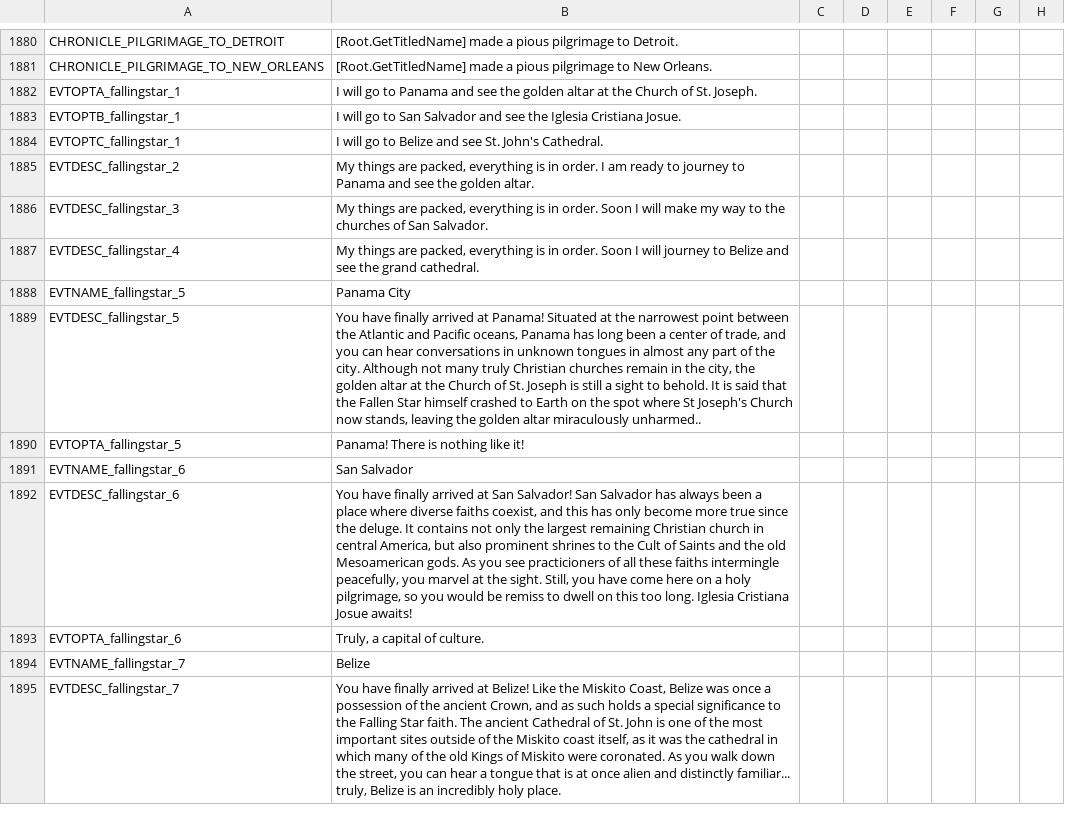
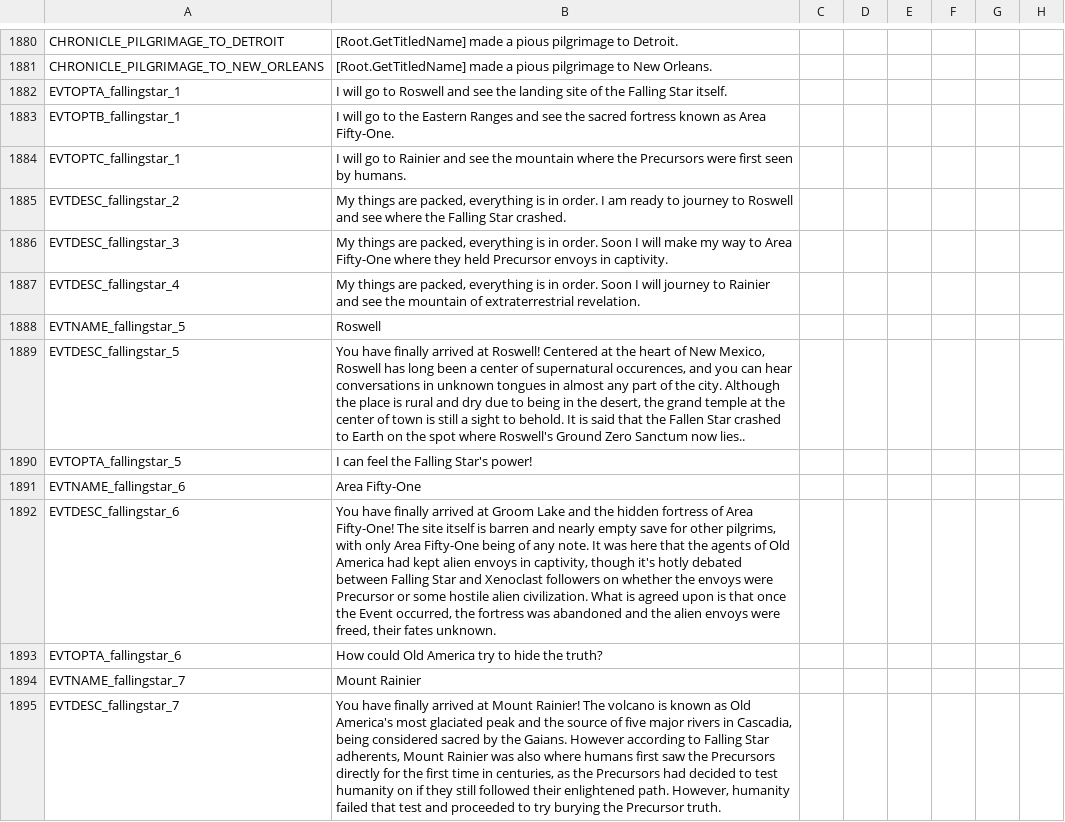
Before and after one commit to MrBadaniel/Aguila-o-Sol, a CSV file: localisation/00_am_events2.csv, drawn as a sheet; only a part is shown, gaps mark what is left out; the diff covers the shown part only; the diff names each change by its address in the sheet, - before the commit and + after, or states it on an @@ line.

Commit message:
Reworked Falling Star Pilgrimage Localization

```diff
--- a/localisation/00_am_events2.csv
+++ b/localisation/00_am_events2.csv
-B1882: …go to Panama and see the golden altar at the Church of St. Joseph.
+B1882: …go to Roswell and see the landing site of the Falling Star itself.
-B1883: …go to San Salvador and see the Iglesia Cristiana Josue.
+B1883: …go to the Eastern Ranges and see the sacred fortress known as Area Fifty-One.
-B1884: …go to Belize and see St. John's Cathedral.
+B1884: …go to Rainier and see the mountain where the Precursors were first seen by humans.
-B1885: …journey to Panama and see the golden altar.
+B1885: …journey to Roswell and see where the Falling Star crashed.
-B1886: …way to the churches of San Salvador.
+B1886: …way to Area Fifty-One where they held Precursor envoys in captivity.
-B1887: …journey to Belize and see the grand cathedral.
+B1887: …journey to Rainier and see the mountain of extraterrestrial revelation.
-B1888: Panama City
+B1888: Roswell
-B1889: …arrived at Panama! Situated at the narrowest point between the Atlantic and Pacific oceans, Panama has long been a center of trade, and you can hear conversations in unknown tongues in almost any part of the city. Although not many truly Christian churches remain in the city, the golden altar at the Church of St. Joseph is still a sight to behold. It is said that the Fallen Star himself crashed to Earth on the spot where St Joseph's Church now stands, leaving the golden altar miraculously unharmed..
+B1889: …arrived at Roswell! Centered at the heart of New Mexico, Roswell has long been a center of supernatural occurences, and you can hear conversations in unknown tongues in almost any part of the city. Although the place is rural and dry due to being in the desert, the grand temple at the center of town is still a sight to behold. It is said that the Fallen Star crashed to Earth on the spot where Roswell's Ground Zero Sanctum now lies..
-B1890: Panama! There is nothing like it!
+B1890: I can feel the Falling Star's power!
-B1891: San Salvador
+B1891: Area Fifty-One
-B1892: …arrived at San Salvador! San Salvador has always been a place where diverse faiths coexist, and this has only become more true since the deluge. It contains not only the largest remaining Christian church in central America, but also prominent shrines to the Cult of Saints and the old Mesoamerican gods. As you see practicioners of all these faiths intermingle peacefully, you marvel at the sight. Still, you have come here on a holy pilgrimage, so you would be remiss to dwell on this too long. Iglesia Cristiana Josue awaits!
+B1892: …arrived at Groom Lake and the hidden fortress of Area Fifty-One! The site itself is barren and nearly empty save for other pilgrims, with only Area Fifty-One being of any note. It was here that the agents of Old America had kept alien envoys in captivity, though it's hotly debated between Falling Star and Xenoclast followers on whether the envoys were Precursor or some hostile alien civilization. What is agreed upon is that once the Event occurred, the fortress was abandoned and the alien envoys were freed, their fates unknown.
-B1893: Truly, a capital of culture.
+B1893: How could Old America try to hide the truth?
-B1894: Belize
+B1894: Mount Rainier
-B1895: …arrived at Belize! Like the Miskito Coast, Belize was once a possession of the ancient Crown, and as such holds a special significance to the Falling Star faith. The ancient Cathedral of St. John is one of the most important sites outside of the Miskito coast itself, as it was the cathedral in which many of the old Kings of Miskito were coronated. As you walk down the street, you can hear a tongue that is at once alien and distinctly familiar... truly, Belize is an incredibly holy place.
+B1895: …arrived at Mount Rainier! The volcano is known as Old America's most glaciated peak and the source of five major rivers in Cascadia, being considered sacred by the Gaians. However according to Falling Star adherents, Mount Rainier was also where humans first saw the Precursors directly for the first time in centuries, as the Precursors had decided to test humanity on if they still followed their enlightened path. However, humanity failed that test and proceeded to try burying the Precursor truth.
```
Also changed, not shown: 1 removed row and 69 edited cells elsewhere in this file.
